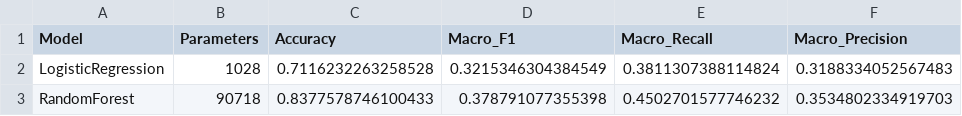
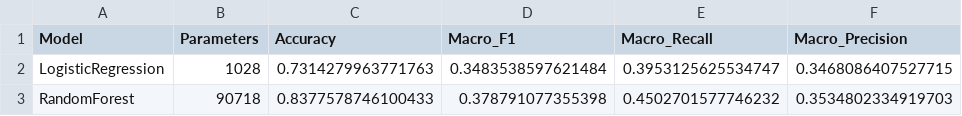
Before and after one commit to notPlancha/ECG-heartbeat-classification, a CSV file: results/metrics.csv, drawn as a sheet.

```diff
--- a/results/metrics.csv
+++ b/results/metrics.csv
@@ -1,3 +1,3 @@
 Model,Parameters,Accuracy,Macro_F1,Macro_Recall,Macro_Precision
-LogisticRegression,1028,0.7116232263258528,0.3215346304384549,0.3811307388114824,0.3188334052567483
+LogisticRegression,1028,0.7314279963771763,0.3483538597621484,0.3953125625534747,0.3468086407527715
 RandomForest,90718,0.8377578746100433,0.378791077355398,0.4502701577746232,0.3534802334919703
```
Also changed, not shown: 14 other files.
